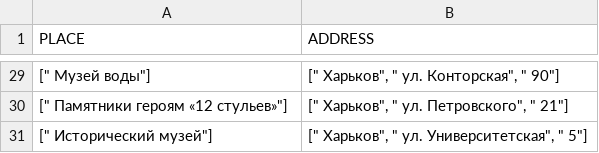
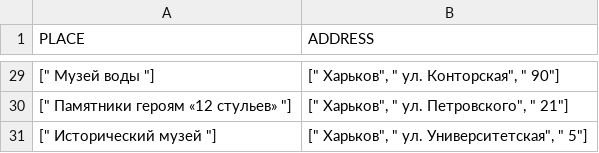
Before and after one commit to Laguna1/Web-Scraper, a CSV file: results.csv, drawn as a sheet; only a part is shown, gaps mark what is left out; the diff covers the shown part only.

```diff
--- a/results.csv
+++ b/results.csv
@@ -29,3 +29,3 @@ PLACE,ADDRESS
-"["" Музей воды""]","["" Харьков"", "" ул. Конторская"", "" 90""]"
-"["" Памятники героям «12 стульев»""]","["" Харьков"", "" ул. Петровского"", "" 21""]"
-"["" Исторический музей""]","["" Харьков"", "" ул. Университетская"", "" 5""]"
+"["" Музей воды ""]","["" Харьков"", "" ул. Конторская"", "" 90""]"
+"["" Памятники героям «12 стульев» ""]","["" Харьков"", "" ул. Петровского"", "" 21""]"
+"["" Исторический музей ""]","["" Харьков"", "" ул. Университетская"", "" 5""]"
```
Also changed, not shown: 27 edited cells elsewhere in this file, 1 other file.
